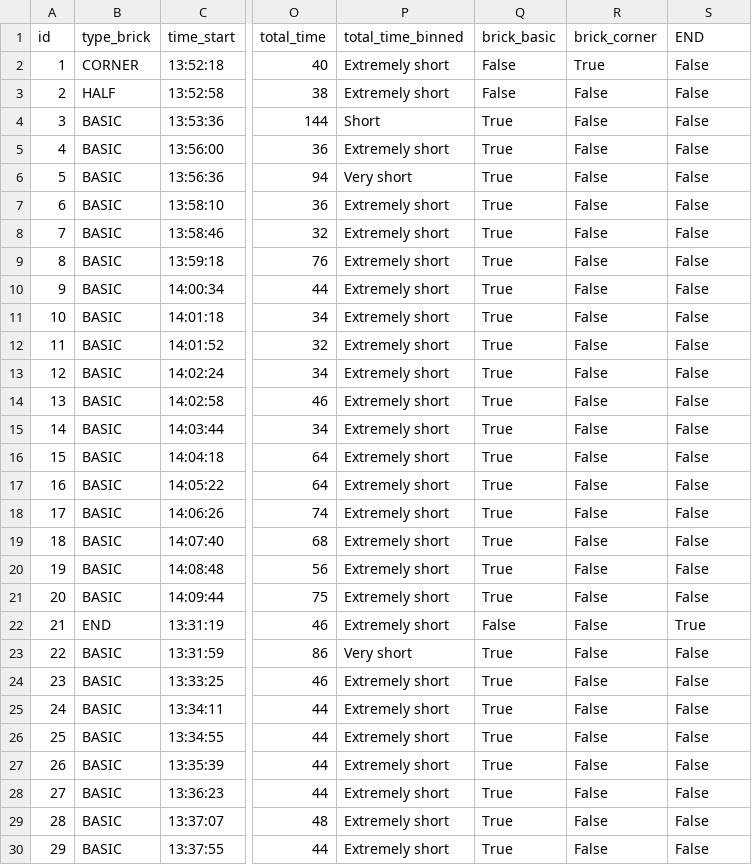
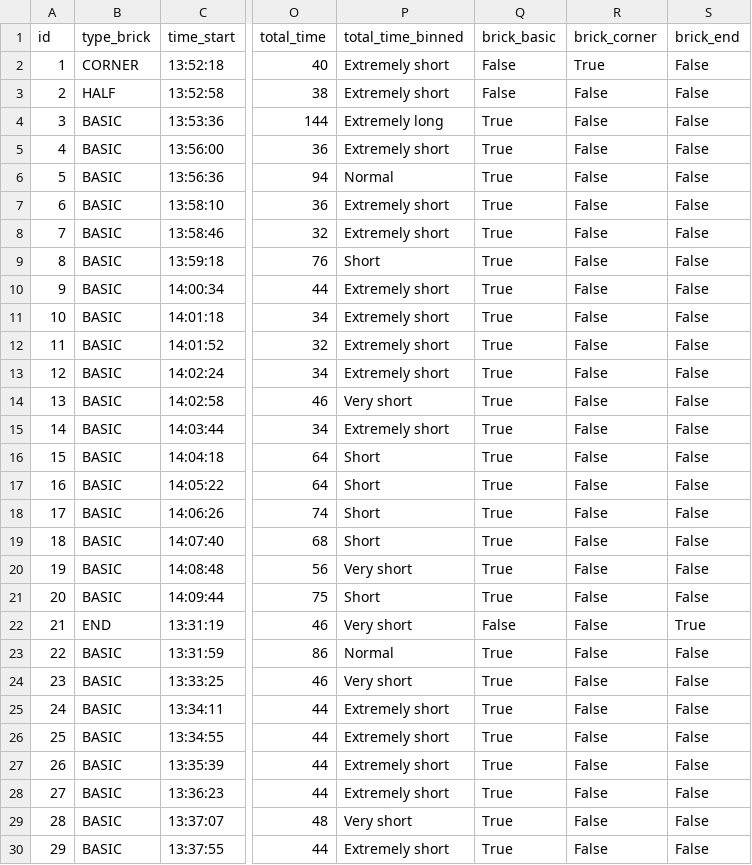
Before and after one commit to UsmanovSla/MGD-RSS, a CSV file: data/raw/exploration_timelaps.csv, drawn as a sheet; only a part is shown, gaps mark what is left out; the diff covers the shown part only; the diff names each change by its address in the sheet, - before the commit and + after, or states it on an @@ line.

```diff
--- a/data/raw/exploration_timelaps.csv
+++ b/data/raw/exploration_timelaps.csv
-S1: END
+S1: brick_end
-P4 (total_time_binned): Short
+P4 (total_time_binned): Extremely long
-P6 (total_time_binned): Very short
+P6 (total_time_binned): Normal
-P9 (total_time_binned): Extremely short
+P9 (total_time_binned): Short
-P14 (total_time_binned): Extremely short
+P14 (total_time_binned): Very short
-P16:P19 (total_time_binned): Extremely short
+P16:P19 (total_time_binned): Short
-P20 (total_time_binned): Extremely short
+P20 (total_time_binned): Very short
-P21 (total_time_binned): Extremely short
+P21 (total_time_binned): Short
-P22 (total_time_binned): Extremely short
+P22 (total_time_binned): Very short
-P23 (total_time_binned): Very short
+P23 (total_time_binned): Normal
-P24 (total_time_binned): Extremely short
+P24 (total_time_binned): Very short
-P29 (total_time_binned): Extremely short
+P29 (total_time_binned): Very short
```
Also changed, not shown: 4 removed rows and 25 edited cells elsewhere in this file, data/raw/clean_timelaps.csv, data/raw/ready_timelaps.csv, 6 other files.
